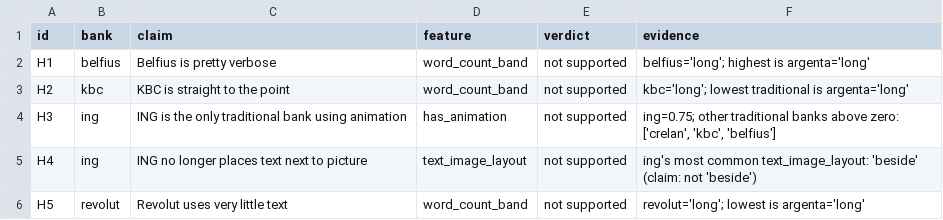
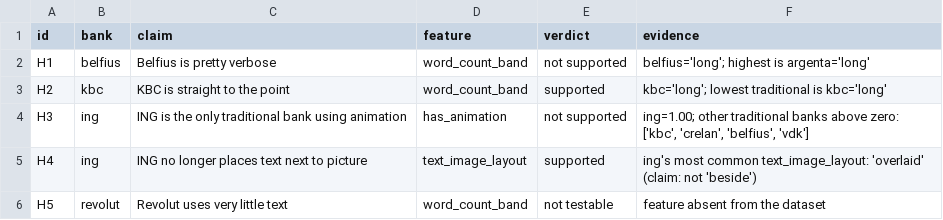
Before and after one commit to Siegried81/ing-usecase, a CSV file: outputs/deck_claims.csv, drawn as a sheet.

```diff
--- a/outputs/deck_claims.csv
+++ b/outputs/deck_claims.csv
@@ -2,5 +2,5 @@ id,bank,claim,feature,verdict,evidence
 H1,belfius,Belfius is pretty verbose,word_count_band,not supported,belfius='long'; highest is argenta='long'
-H2,kbc,KBC is straight to the point,word_count_band,not supported,kbc='long'; lowest traditional is argenta='long'
-H3,ing,ING is the only traditional bank using animation,has_animation,not supported,"ing=0.75; other traditional banks above zero: ['crelan', 'kbc', 'belfius']"
-H4,ing,ING no longer places text next to picture,text_image_layout,not supported,ing's most common text_image_layout: 'beside' (claim: not 'beside')
-H5,revolut,Revolut uses very little text,word_count_band,not supported,revolut='long'; lowest is argenta='long'
+H2,kbc,KBC is straight to the point,word_count_band,supported,kbc='long'; lowest traditional is kbc='long'
+H3,ing,ING is the only traditional bank using animation,has_animation,not supported,"ing=1.00; other traditional banks above zero: ['kbc', 'crelan', 'belfius', 'vdk']"
+H4,ing,ING no longer places text next to picture,text_image_layout,supported,ing's most common text_image_layout: 'overlaid' (claim: not 'beside')
+H5,revolut,Revolut uses very little text,word_count_band,not testable,feature absent from the dataset
```
Also changed, not shown: data/rubric/model_scores.csv, outputs/ai_score.csv, 28 other files.
